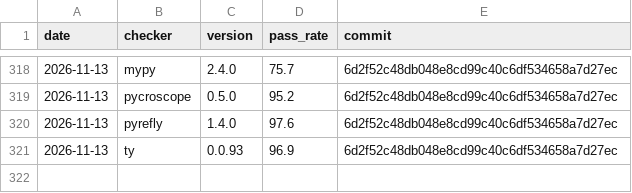
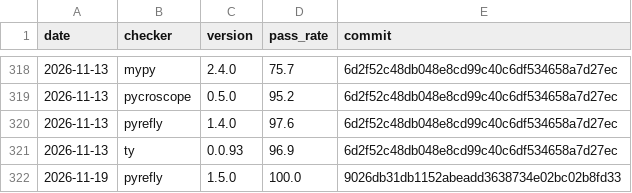
Before and after one commit to driftcell/typing-conformance-trend, a CSV file: trend.csv, drawn as a sheet; only a part is shown, gaps mark what is left out.

```diff
--- a/trend.csv
+++ b/trend.csv
@@ -321 +321,2 @@ date,checker,version,pass_rate,commit
 2026-11-13,ty,0.0.93,96.9,6d2f52c48db048e8cd99c40c6df534658a7d27ec
+2026-11-19,pyrefly,1.5.0,100.0,9026db31db1152abeadd3638734e02bc02b8fd33
```
Also changed, not shown: 3 other files.
